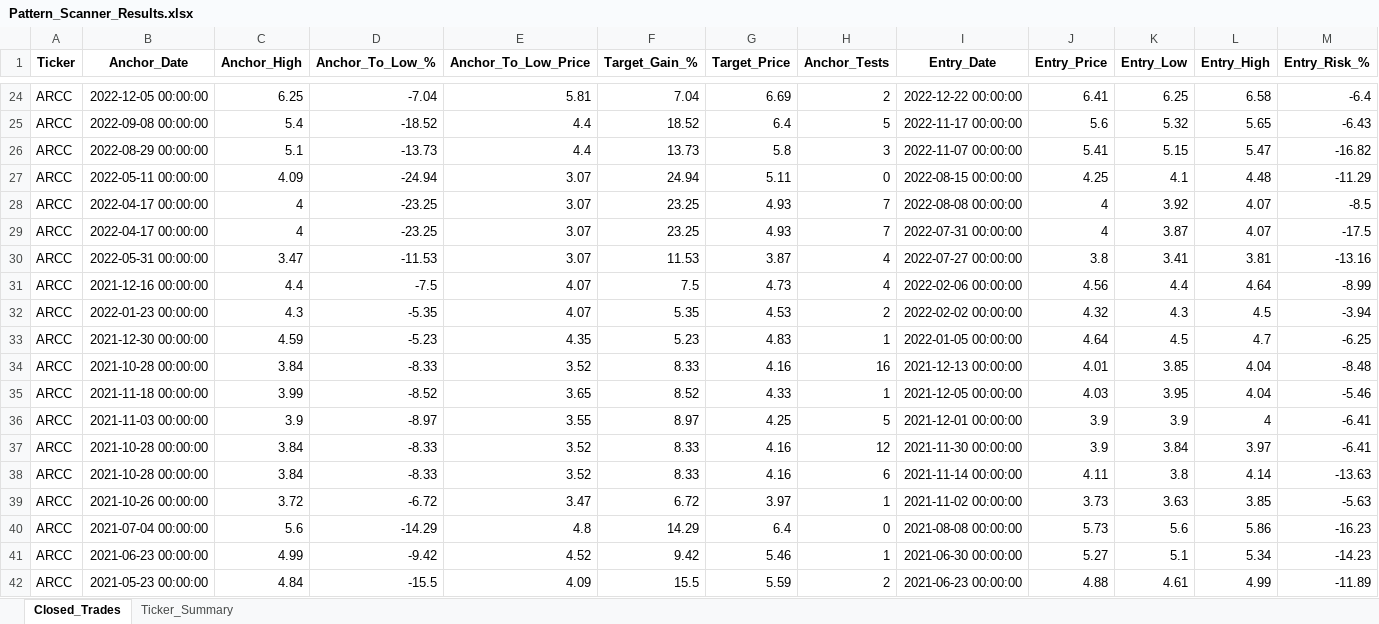
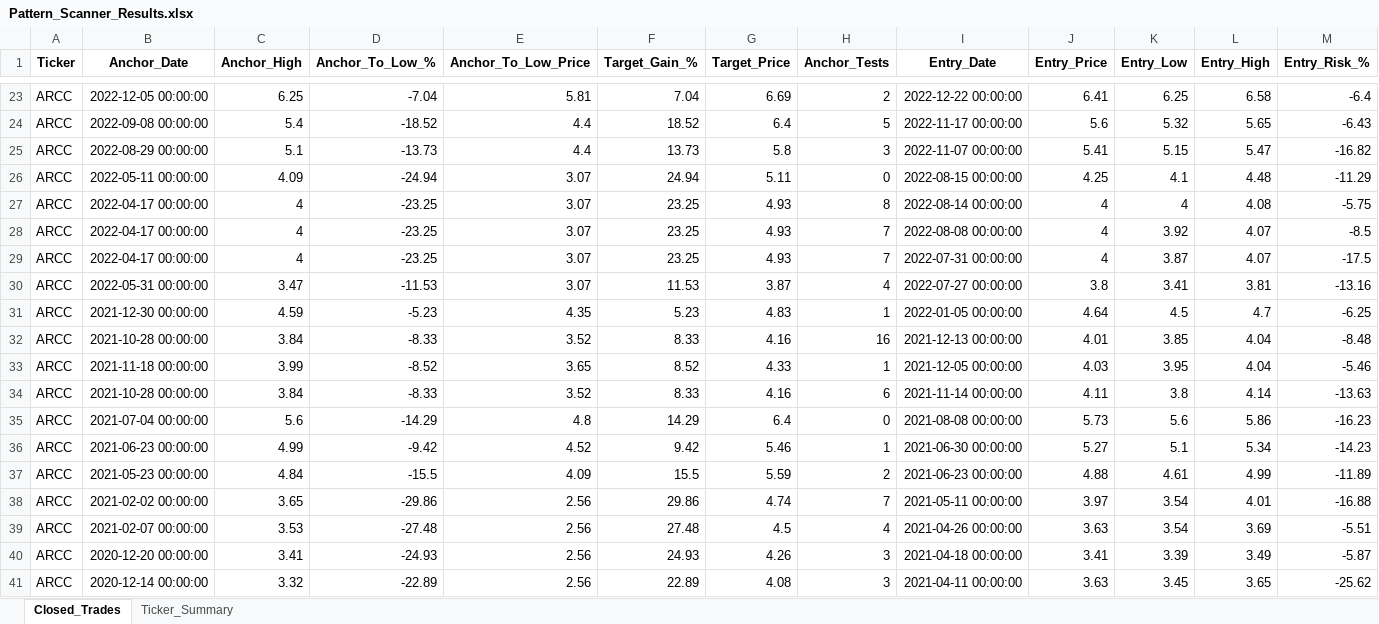
Before and after one commit to vancedmazen-art/stock_dashboard, an Excel workbook: Pattern_Scanner_Results.xlsx, sheet Closed_Trades, drawn as a sheet; only a part is shown, gaps mark what is left out; the shorter side is filled out with more unchanged rows; values as stored, in another font and other column widths than the file's, no borders; removed rows and columns are numbered as before the commit, all else as after; rows hold the shown columns only; the diff covers the shown part only; the diff names each change by its address in the sheet, - before the commit and + after, or states it on an @@ line.

Commit message:
Update Pattern_Scanner_Results.xlsx 2026-07-28 17:55:34.787961

```diff
--- a/Pattern_Scanner_Results.xlsx (sheet Closed_Trades)
+++ b/Pattern_Scanner_Results.xlsx (sheet Closed_Trades)
+row 27: ARCC | 2022-04-17 00:00:00 | 4 | -23.25 | 3.07 | 23.25 | 4.93 | 8 | 2022-08-14 00:00:00 | 4 | 4 | 4.08 | -5.75
-row 31: ARCC | 2021-12-16 00:00:00 | 4.4 | -7.5 | 4.07 | 7.5 | 4.73 | 4 | 2022-02-06 00:00:00 | 4.56 | 4.4 | 4.64 | -8.99
-row 32: ARCC | 2022-01-23 00:00:00 | 4.3 | -5.35 | 4.07 | 5.35 | 4.53 | 2 | 2022-02-02 00:00:00 | 4.32 | 4.3 | 4.5 | -3.94
-row 36: ARCC | 2021-11-03 00:00:00 | 3.9 | -8.97 | 3.55 | 8.97 | 4.25 | 5 | 2021-12-01 00:00:00 | 3.9 | 3.9 | 4 | -6.41
-row 37: ARCC | 2021-10-28 00:00:00 | 3.84 | -8.33 | 3.52 | 8.33 | 4.16 | 12 | 2021-11-30 00:00:00 | 3.9 | 3.84 | 3.97 | -6.41
-row 39: ARCC | 2021-10-26 00:00:00 | 3.72 | -6.72 | 3.47 | 6.72 | 3.97 | 1 | 2021-11-02 00:00:00 | 3.73 | 3.63 | 3.85 | -5.63
```
Also changed, not shown: 10 added rows, 7 removed rows and 80 edited cells elsewhere in this sheet, sheet Ticker_Summary.
